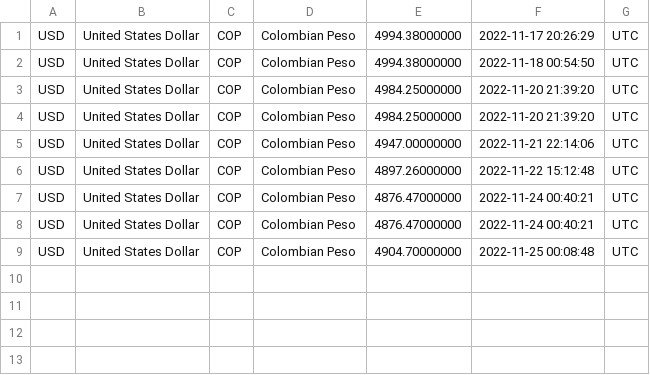
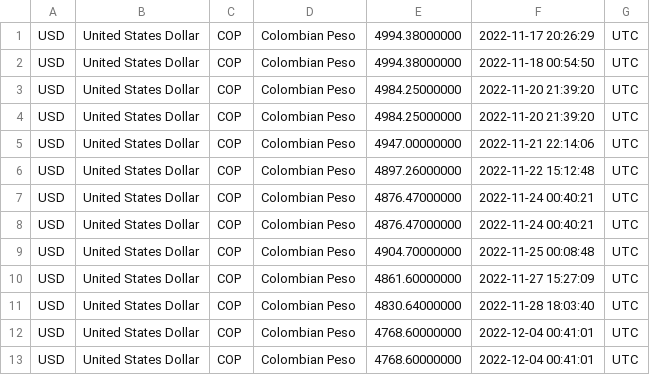
Before and after one commit to juanfelipehdezm/airflow-pipelines, a CSV file: dags/files/rates.csv, drawn as a sheet; the diff names each change by its address in the sheet, - before the commit and + after, or states it on an @@ line.

```diff
--- a/dags/files/rates.csv
+++ b/dags/files/rates.csv
+row 10: USD | United States Dollar | COP | Colombian Peso | 4861.60000000 | 2022-11-27 15:27:09 | UTC
+row 11: USD | United States Dollar | COP | Colombian Peso | 4830.64000000 | 2022-11-28 18:03:40 | UTC
+row 12: USD | United States Dollar | COP | Colombian Peso | 4768.60000000 | 2022-12-04 00:41:01 | UTC
+row 13: USD | United States Dollar | COP | Colombian Peso | 4768.60000000 | 2022-12-04 00:41:01 | UTC
```
Also changed, not shown: 38 other files.
